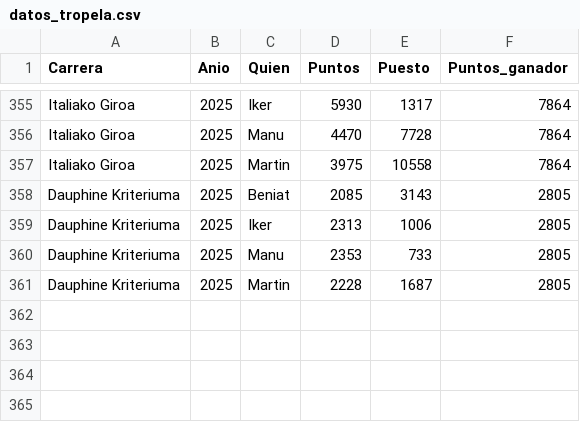
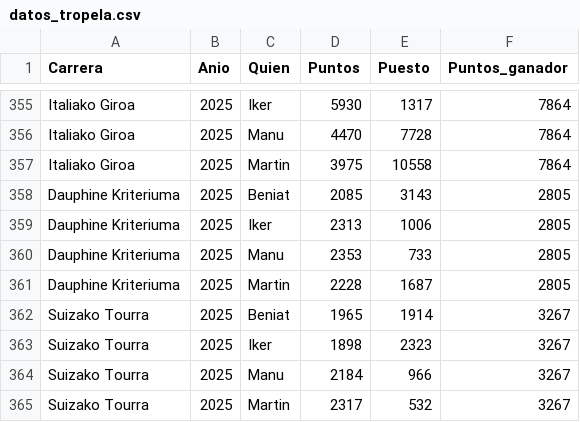
Before and after one commit to TimeTrialPerformances/Tropela_bet, a CSV file: datos_tropela.csv, drawn as a sheet; only a part is shown, gaps mark what is left out.

```diff
--- a/datos_tropela.csv
+++ b/datos_tropela.csv
@@ -361 +361,5 @@ Dauphine Kriteriuma;2025;Manu;2353;733;2805
 Dauphine Kriteriuma;2025;Martin;2228;1687;2805
+Suizako Tourra;2025;Beniat;1965;1914;3267
+Suizako Tourra;2025;Iker;1898;2323;3267
+Suizako Tourra;2025;Manu;2184;966;3267
+Suizako Tourra;2025;Martin;2317;532;3267
```
Also changed, not shown: bet.csv.
